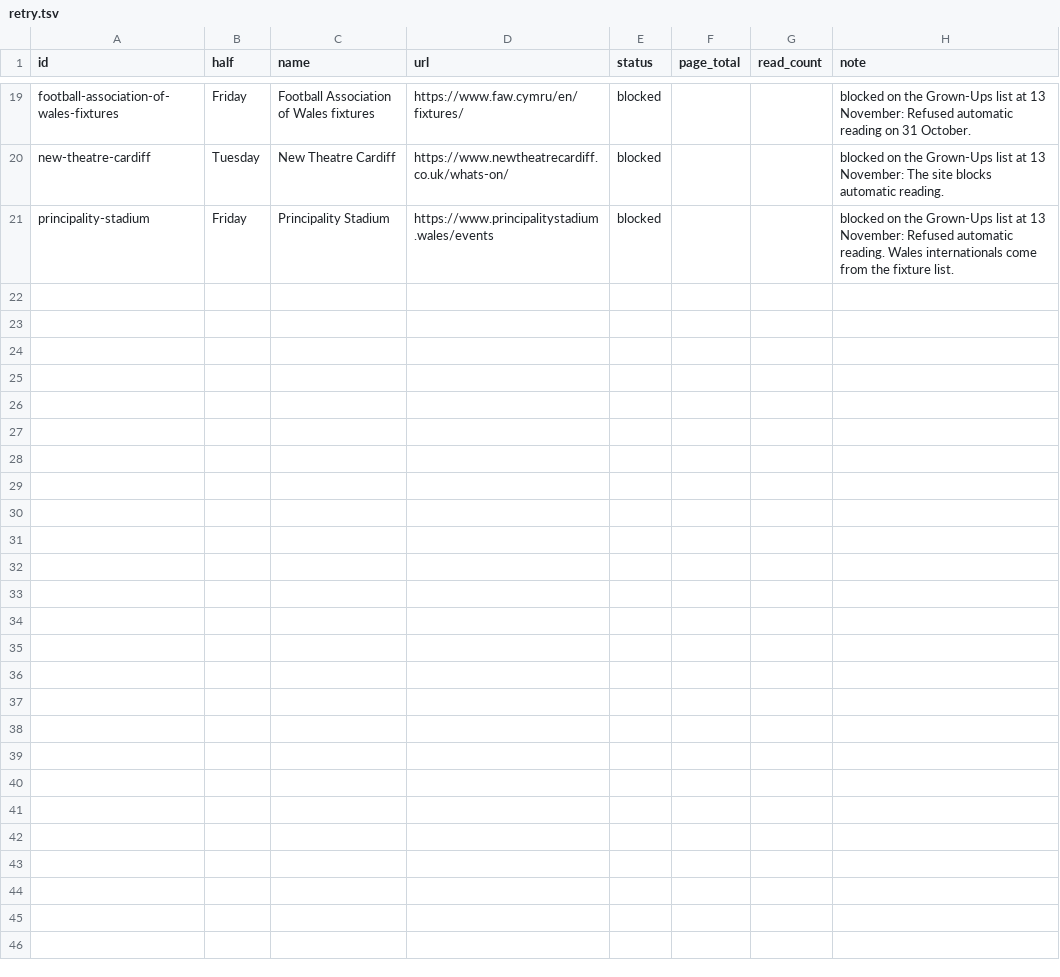
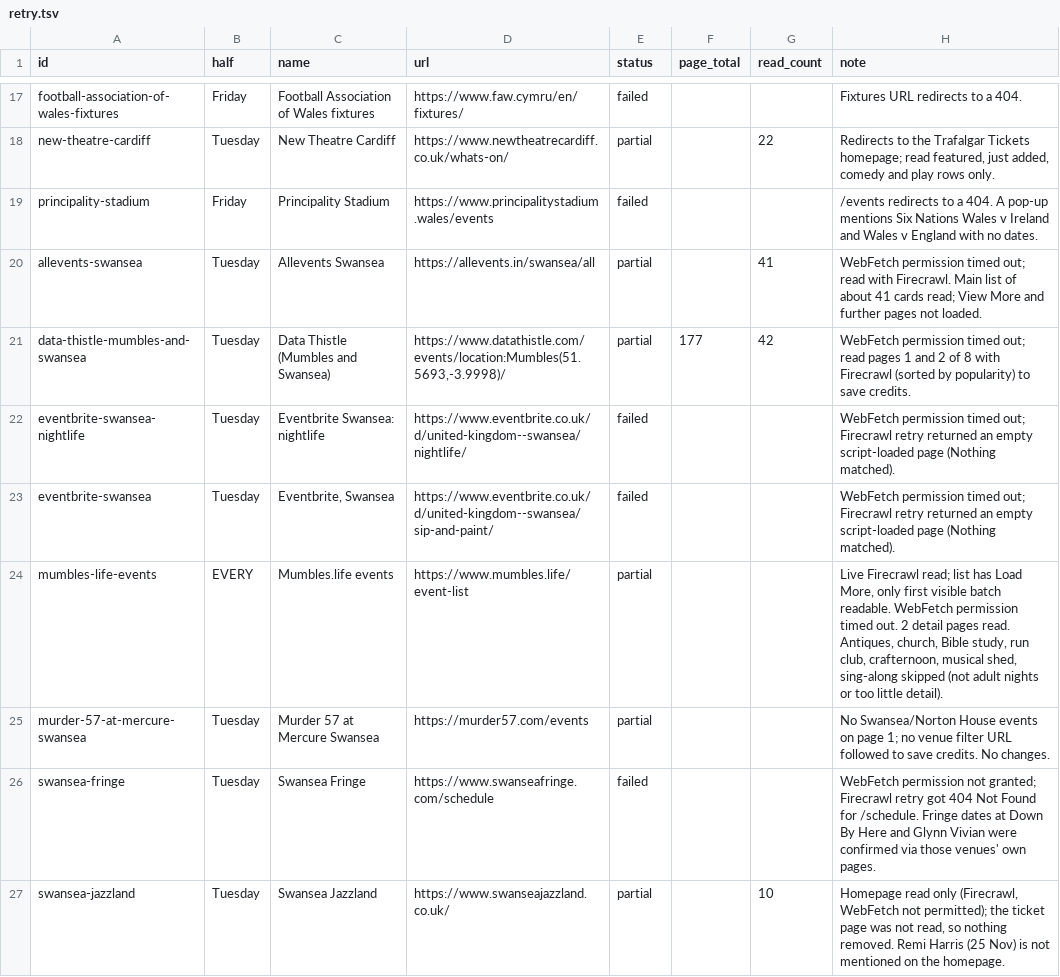
Before and after one commit to Akissick1/swansea-family-events, a TSV file: tools/adults/retry.tsv, drawn as a sheet; only a part is shown, gaps mark what is left out; addresses are those after the commit; the diff covers the shown part only; the diff names each change by its address in the sheet, - before the commit and + after, or states it on an @@ line.

```diff
--- a/tools/adults/retry.tsv
+++ b/tools/adults/retry.tsv
-E17 (status): blocked
+E17 (status): failed
-H17 (note): blocked on the Grown-Ups list at 13 November: Refused automatic reading on 31 October.
+H17 (note): Fixtures URL redirects to a 404.
-E18 (status): blocked
+E18 (status): partial
-G18 (read_count): (empty)
+G18 (read_count): 22
-H18 (note): blocked on the Grown-Ups list at 13 November: The site blocks automatic reading.
+H18 (note): Redirects to the Trafalgar Tickets homepage; read featured, just added, comedy and play rows only.
-E19 (status): blocked
+E19 (status): failed
-H19 (note): blocked on the Grown-Ups list at 13 November: Refused automatic reading. Wales internationals come from the fixture list.
+H19 (note): /events redirects to a 404. A pop-up mentions Six Nations Wales v Ireland and Wales v England with no dates.
+row 20: allevents-swansea | Tuesday | Allevents Swansea | https://allevents.in/swansea/all | partial |  | 41 | WebFetch permission timed out; read with Firecrawl. Main list of about 41 cards read; View More and further pages not loaded.
+row 21: data-thistle-mumbles-and-swansea | Tuesday | Data Thistle (Mumbles and Swansea) | https://www.datathistle.com/events/location:Mumbles(51.5693,-3.9998)/ | partial | 177 | 42 | WebFetch permission timed out; read pages 1 and 2 of 8 with Firecrawl (sorted by popularity) to save credits.
+row 22: eventbrite-swansea-nightlife | Tuesday | Eventbrite Swansea: nightlife | https://www.eventbrite.co.uk/d/united-kingdom--swansea/nightlife/ | failed |  |  | WebFetch permission timed out; Firecrawl retry returned an empty script-loaded page (Nothing matched).
+row 23: eventbrite-swansea | Tuesday | Eventbrite, Swansea | https://www.eventbrite.co.uk/d/united-kingdom--swansea/sip-and-paint/ | failed |  |  | WebFetch permission timed out; Firecrawl retry returned an empty script-loaded page (Nothing matched).
+row 24: mumbles-life-events | EVERY | Mumbles.life events | https://www.mumbles.life/event-list | partial |  |  | Live Firecrawl read; list has Load More, only first visible batch readable. WebFetch permission timed out. 2 detail pages read. Antiques, church, Bible study, run club, crafternoon, musical shed, sing-along skipped (not adult nights or too little detail).
+row 25: murder-57-at-mercure-swansea | Tuesday | Murder 57 at Mercure Swansea | https://murder57.com/events | partial |  |  | No Swansea/Norton House events on page 1; no venue filter URL followed to save credits. No changes.
+row 26: swansea-fringe | Tuesday | Swansea Fringe | https://www.swanseafringe.com/schedule | failed |  |  | WebFetch permission not granted; Firecrawl retry got 404 Not Found for /schedule. Fringe dates at Down By Here and Glynn Vivian were confirmed via those venues' own pages.
+row 27: swansea-jazzland | Tuesday | Swansea Jazzland | https://www.swanseajazzland.co.uk/ | partial |  | 10 | Homepage read only (Firecrawl, WebFetch not permitted); the ticket page was not read, so nothing removed. Remi Harris (25 Nov) is not mentioned on the homepage.
```
Also changed, not shown: 10 added rows, 2 removed rows and 34 edited cells elsewhere in this file, 5 other files.
